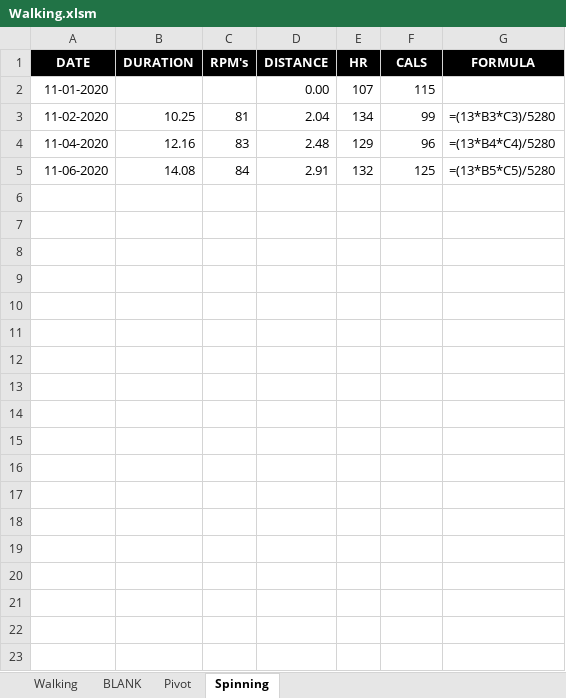
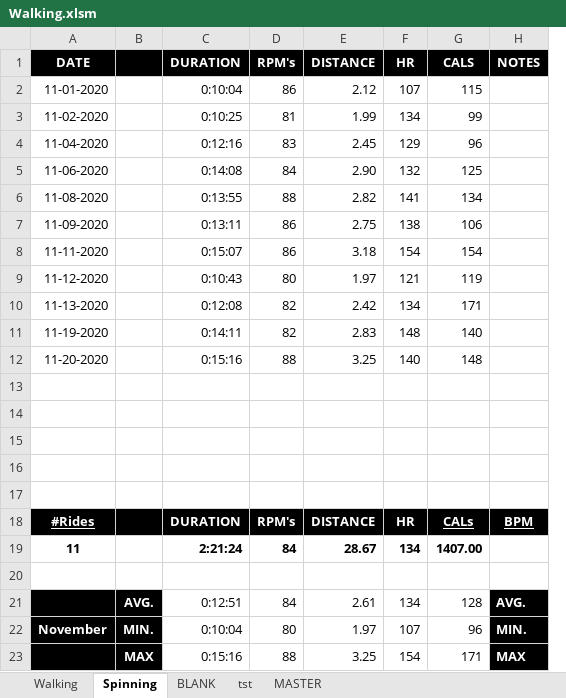
Before and after one commit to ksaranich/Hello2, an Excel workbook: Walking.xlsm, sheet Spinning, drawn as a sheet; values as stored, in another font and other column widths than the file's, no borders; removed rows and columns are numbered as before the commit, all else as after; the diff names each change by its address in the sheet, - before the commit and + after, or states it on an @@ line.

```diff
--- a/Walking.xlsm (sheet Spinning)
+++ b/Walking.xlsm (sheet Spinning)
-sheet tab: Pivot
+sheet tab: tst
+sheet tab: MASTER
@@ sheet tab order changed: Walking | Spinning | BLANK | tst | MASTER @@
+column B, empty
-column G (FORMULA), rows 3-5: =(13*B3*C3)/5280 | =(13*B4*C4)/5280 | =(13*B5*C5)/5280
+column H (NOTES), empty
-C2 (DURATION): (empty)
+C2 (DURATION): 0:10:04
-D2 (RPM's): (empty)
+D2 (RPM's): 86
-E2 (DISTANCE): 0.00
+E2 (DISTANCE): 2.12
-C3 (DURATION): 10.25
+C3 (DURATION): 0:10:25
-E3 (DISTANCE): 2.04
+E3 (DISTANCE): 1.99
-C4 (DURATION): 12.16
+C4 (DURATION): 0:12:16
-E4 (DISTANCE): 2.48
+E4 (DISTANCE): 2.45
-C5 (DURATION): 14.08
+C5 (DURATION): 0:14:08
-E5 (DISTANCE): 2.91
+E5 (DISTANCE): 2.90
+row 6: 11-08-2020 |  | 0:13:55 | 88 | 2.82 | 141 | 134
+row 7: 11-09-2020 |  | 0:13:11 | 86 | 2.75 | 138 | 106
+row 8: 11-11-2020 |  | 0:15:07 | 86 | 3.18 | 154 | 154
+row 9: 11-12-2020 |  | 0:10:43 | 80 | 1.97 | 121 | 119
+row 10: 11-13-2020 |  | 0:12:08 | 82 | 2.42 | 134 | 171
+row 11: 11-19-2020 |  | 0:14:11 | 82 | 2.83 | 148 | 140
+row 12: 11-20-2020 |  | 0:15:16 | 88 | 3.25 | 140 | 148
+row 13: (empty)
+row 14: (empty)
+row 15: (empty)
+row 16: (empty)
+row 17: (empty)
+row 18: #Rides |  | DURATION | RPM's | DISTANCE | HR | CALs | BPM
+row 19: 11 |  | 2:21:24 | 84 | 28.67 | 134 | 1407.00
+row 20: (empty)
+row 21:  | AVG. | 0:12:51 | 84 | 2.61 | 134 | 128 | AVG.
+row 22: November | MIN. | 0:10:04 | 80 | 1.97 | 107 | 96 | MIN.
+row 23:  | MAX | 0:15:16 | 88 | 3.25 | 154 | 171 | MAX
```
Also changed, not shown: sheet Walking, sheet BLANK, formulas that keep their value, charts or pictures.
